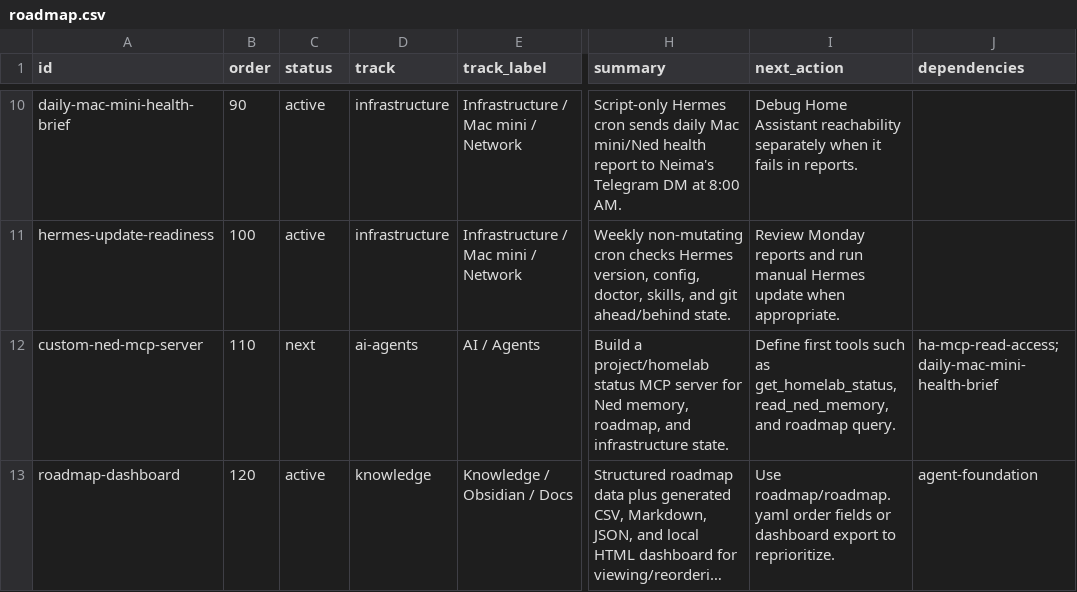
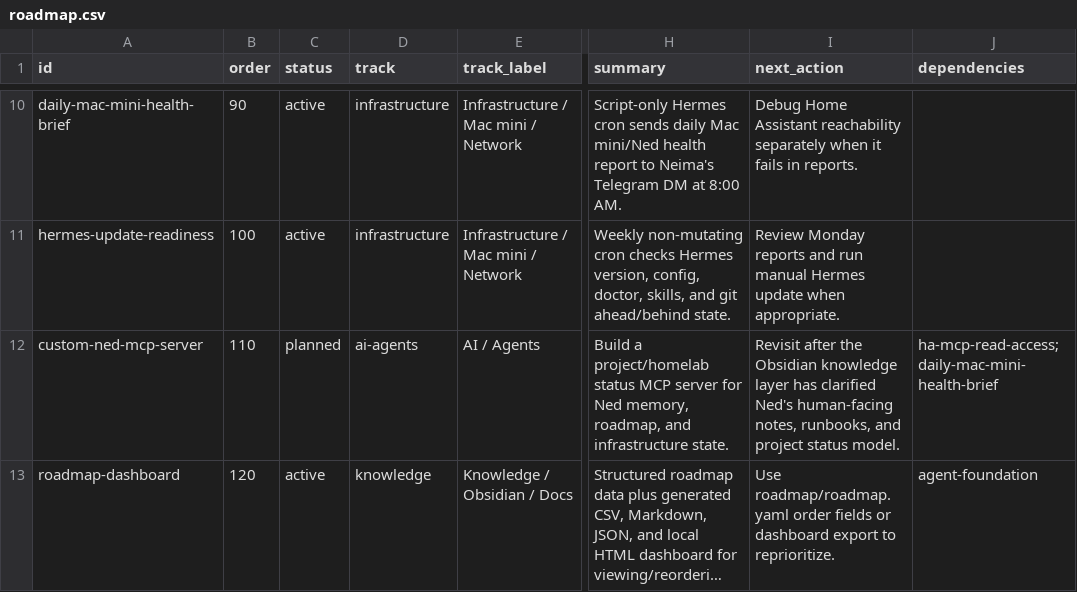
Before and after one commit to neimaseirafihtx/ned, a CSV file: roadmap/roadmap.csv, drawn as a sheet; only a part is shown, gaps mark what is left out; long unchanged cells end in …; the diff covers the shown part only; the diff names each change by its address in the sheet, - before the commit and + after, or states it on an @@ line.

Commit message:
chore: update Ned roadmap priorities

```diff
--- a/roadmap/roadmap.csv
+++ b/roadmap/roadmap.csv
-C12 (status): next
+C12 (status): planned
-I12 (next_action): Define first tools such as get_homelab_status, read_ned_memory, and roadmap query.
+I12 (next_action): Revisit after the Obsidian knowledge layer has clarified Ned's human-facing notes, runbooks, and project status model.
```
Also changed, not shown: 8 edited cells elsewhere in this file, 4 other files.
